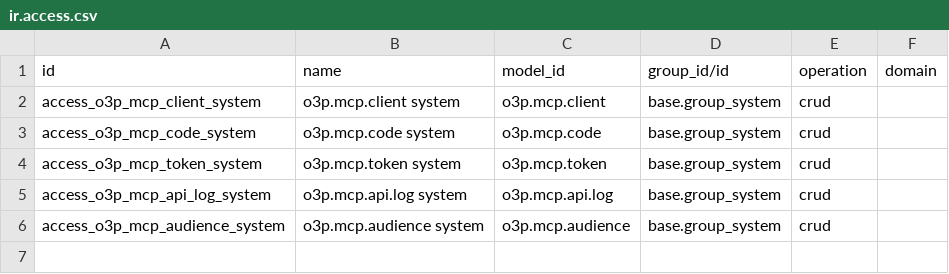
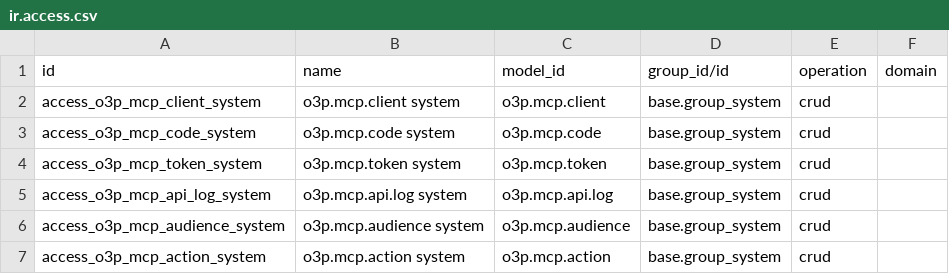
Before and after one commit to o3p-universe/o3p-mcp, a CSV file: o3p_mcp/security/ir.access.csv, drawn as a sheet.

Commit message:
Expose record buttons and server actions one by one, and list those a user may run
A registry of exposed actions (Settings, Technical, MCP, Exposed actions) and the operations actions and describe_action. An action names a model's button or a server action, how many records a call takes and, optionally, the groups that may run it. What can be exposed is checked on save and whenever it is listed: an exposed model the API may write, a method Odoo's web client may call that is not one every model has, a server action of the Action menu. Nothing runs yet.

```diff
--- a/o3p_mcp/security/ir.access.csv
+++ b/o3p_mcp/security/ir.access.csv
@@ -6 +6,2 @@ access_o3p_mcp_api_log_system,o3p.mcp.api.log system,o3p.mcp.api.log,base.group_
 access_o3p_mcp_audience_system,o3p.mcp.audience system,o3p.mcp.audience,base.group_system,crud,
+access_o3p_mcp_action_system,o3p.mcp.action system,o3p.mcp.action,base.group_system,crud,
```
Also changed, not shown: 11 other files.
